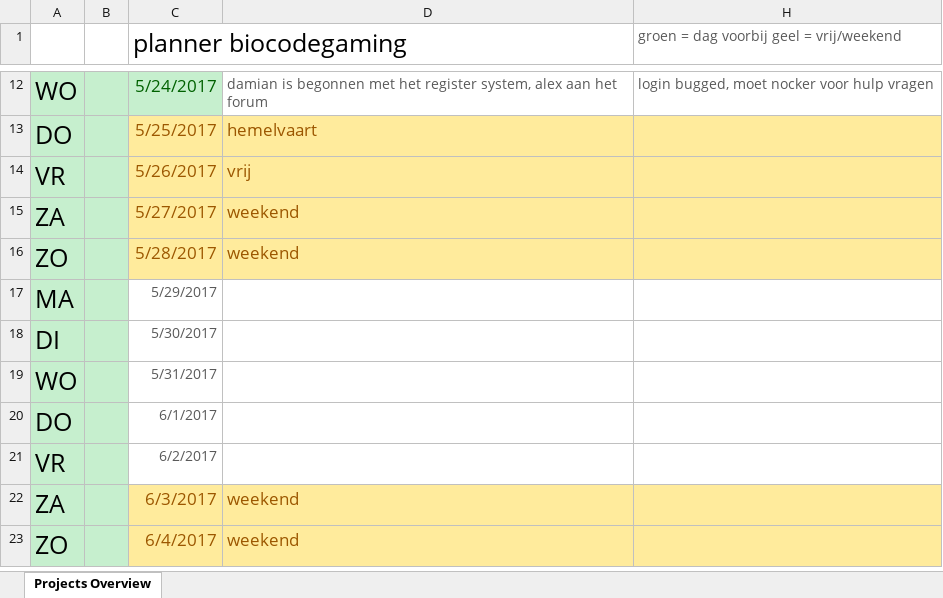
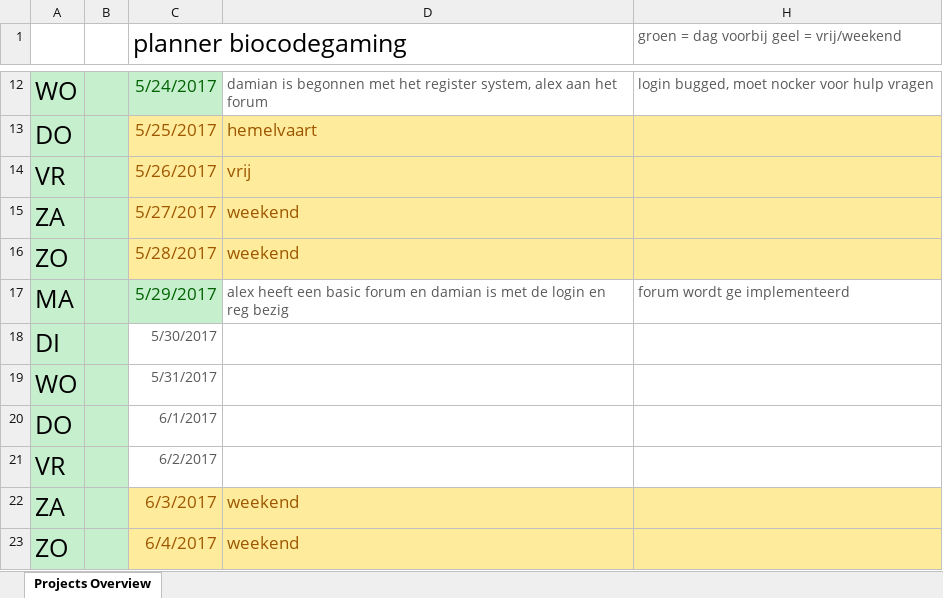
Before and after one commit to OfficialRaiiZeR/Proftaak-biocodegaming-web, an Excel workbook: documents/@Planner/Planner biocodegaming.xlsx, sheet Projects Overview, drawn as a sheet; only a part is shown, gaps mark what is left out; values as stored, in another font and other column widths than the file's, no borders; charts and pictures and table styles not drawn; the diff names each change by its address in the sheet, - before the commit and + after, or states it on an @@ line.

Commit message:
fixed login and changed everthing to PHP

```diff
--- a/documents/@Planner/Planner biocodegaming.xlsx (sheet Projects Overview)
+++ b/documents/@Planner/Planner biocodegaming.xlsx (sheet Projects Overview)
@@ C17 fill: none → #C6EFCE, text colour: #595959 → #006100, text size: larger @@
-D17: (empty)
+D17: alex heeft een basic forum en damian is met de login en reg bezig
-H17: (empty)
+H17: forum wordt ge implementeerd
```
Also changed, not shown: 10 other files.
